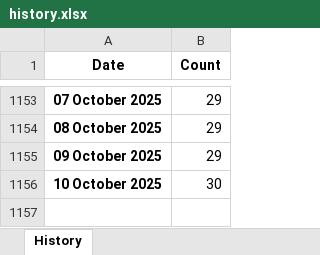
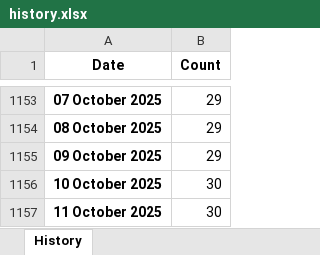
Before and after one commit to esfalsa/puree, an Excel workbook: data/history.xlsx, sheet History, drawn as a sheet; only a part is shown, gaps mark what is left out; values as stored, in another font and other column widths than the file's, no borders; the diff names each change by its address in the sheet, - before the commit and + after, or states it on an @@ line.

```diff
--- a/data/history.xlsx (sheet History)
+++ b/data/history.xlsx (sheet History)
+row 1157: 11 October 2025 | 30
```
Also changed, not shown: 3 other files.
